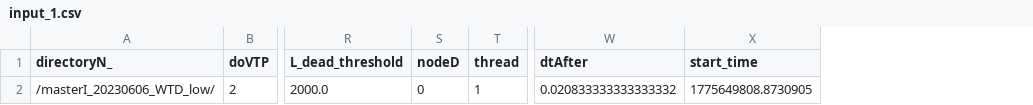
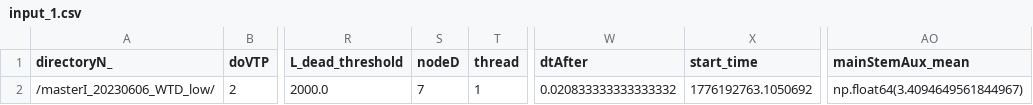
Before and after one commit to Plant-Root-Soil-Interactions-Modelling/CPlantBox, a CSV file: experimental/auxin_old/results/masterI_20230606_WTD_low/input_1.csv, drawn as a sheet; only a part is shown, gaps mark what is left out; the diff names each change by its address in the sheet, - before the commit and + after, or states it on an @@ line.

```diff
--- a/experimental/auxin_old/results/masterI_20230606_WTD_low/input_1.csv
+++ b/experimental/auxin_old/results/masterI_20230606_WTD_low/input_1.csv
+column AO (mainStemAux_mean), row 2: np.float64(3.4094649561844967)
-S2 (nodeD): 0
+S2 (nodeD): 7
-X2 (start_time): 1775649808.8730905
+X2 (start_time): 1776192763.1050692
```
Also changed, not shown: 16 other files.
